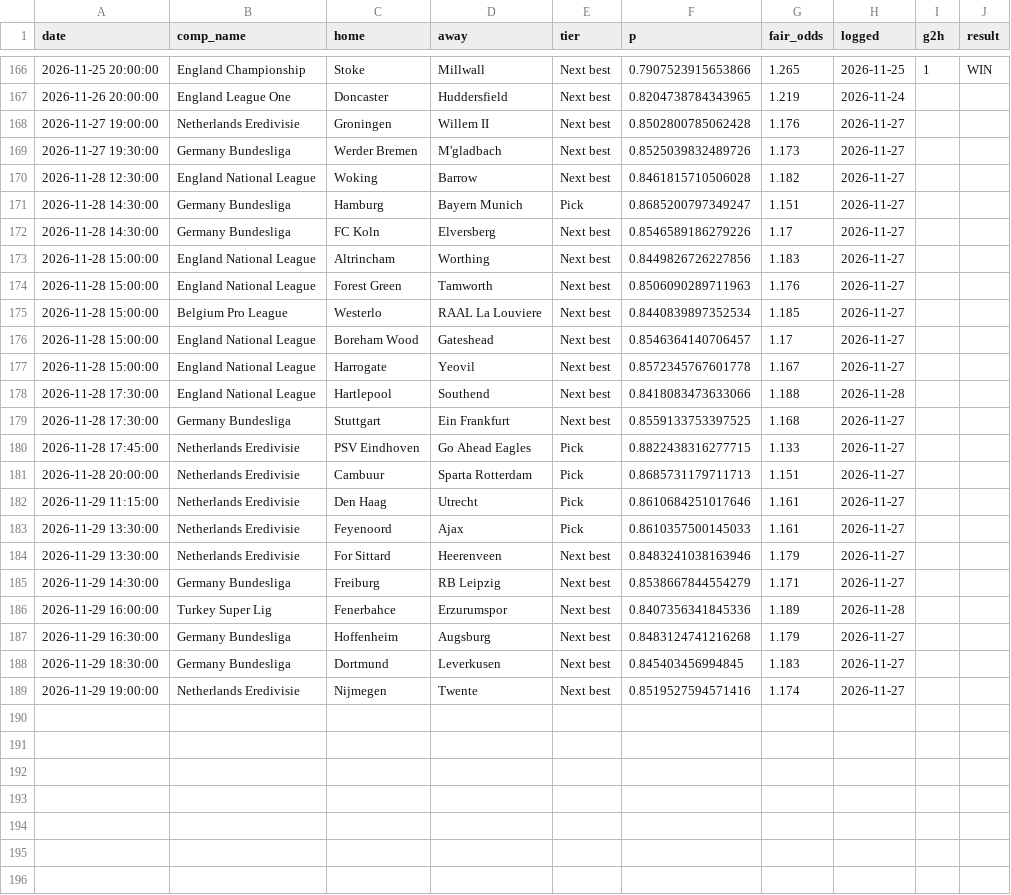
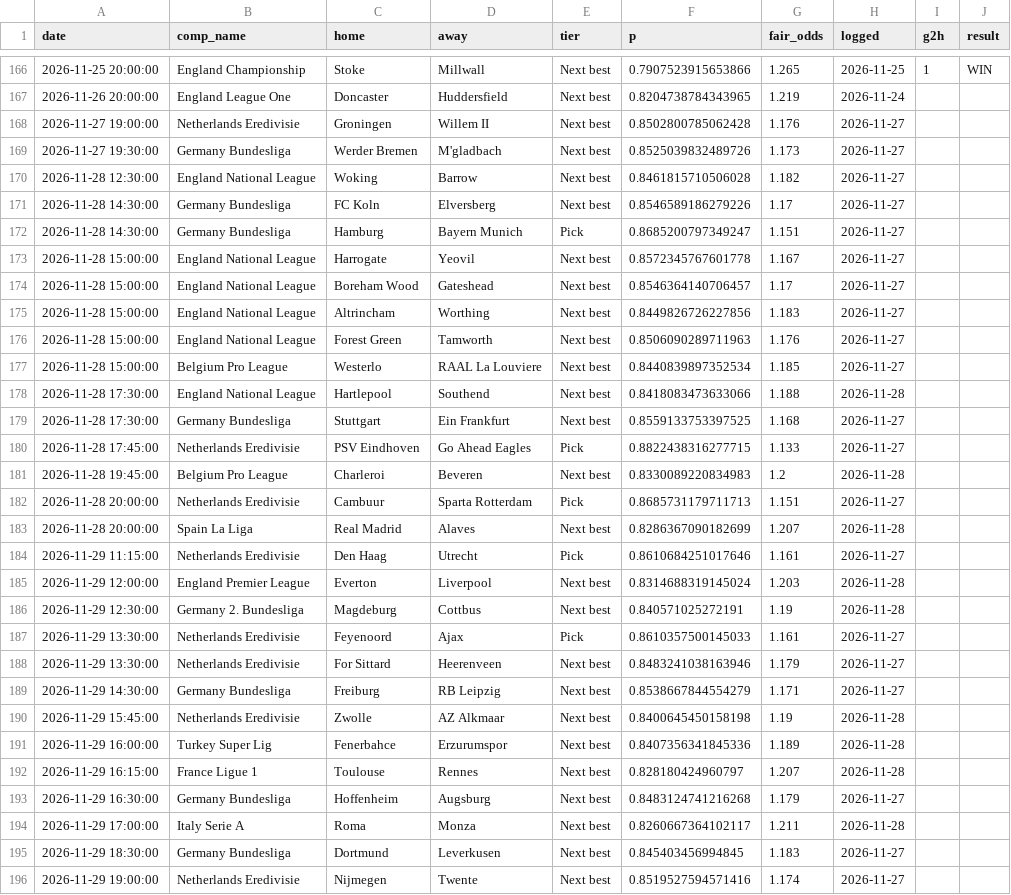
Before and after one commit to maxymaxy1984/footy-2h-goals, a CSV file: data/picks_log.csv, drawn as a sheet; only a part is shown, gaps mark what is left out; the diff covers the shown part only.

```diff
--- a/data/picks_log.csv
+++ b/data/picks_log.csv
@@ -170,4 +170,6 @@ date,comp_name,home,away,tier,p,fair_odds,logged,g2h,result
 2026-11-28 12:30:00,England National League,Woking,Barrow,Next best,0.8461815710506028,1.182,2026-11-27,,
+2026-11-28 14:30:00,Germany Bundesliga,FC Koln,Elversberg,Next best,0.8546589186279226,1.17,2026-11-27,,
 2026-11-28 14:30:00,Germany Bundesliga,Hamburg,Bayern Munich,Pick,0.8685200797349247,1.151,2026-11-27,,
-2026-11-28 14:30:00,Germany Bundesliga,FC Koln,Elversberg,Next best,0.8546589186279226,1.17,2026-11-27,,
+2026-11-28 15:00:00,England National League,Harrogate,Yeovil,Next best,0.8572345767601778,1.167,2026-11-27,,
+2026-11-28 15:00:00,England National League,Boreham Wood,Gateshead,Next best,0.8546364140706457,1.17,2026-11-27,,
 2026-11-28 15:00:00,England National League,Altrincham,Worthing,Next best,0.8449826726227856,1.183,2026-11-27,,
@@ -175,4 +177,2 @@ date,comp_name,home,away,tier,p,fair_odds,logged,g2h,result
 2026-11-28 15:00:00,Belgium Pro League,Westerlo,RAAL La Louviere,Next best,0.8440839897352534,1.185,2026-11-27,,
-2026-11-28 15:00:00,England National League,Boreham Wood,Gateshead,Next best,0.8546364140706457,1.17,2026-11-27,,
-2026-11-28 15:00:00,England National League,Harrogate,Yeovil,Next best,0.8572345767601778,1.167,2026-11-27,,
 2026-11-28 17:30:00,England National League,Hartlepool,Southend,Next best,0.8418083473633066,1.188,2026-11-28,,
@@ -180,4 +180,8 @@ date,comp_name,home,away,tier,p,fair_odds,logged,g2h,result
 2026-11-28 17:45:00,Netherlands Eredivisie,PSV Eindhoven,Go Ahead Eagles,Pick,0.8822438316277715,1.133,2026-11-27,,
+2026-11-28 19:45:00,Belgium Pro League,Charleroi,Beveren,Next best,0.8330089220834983,1.2,2026-11-28,,
 2026-11-28 20:00:00,Netherlands Eredivisie,Cambuur,Sparta Rotterdam,Pick,0.8685731179711713,1.151,2026-11-27,,
+2026-11-28 20:00:00,Spain La Liga,Real Madrid,Alaves,Next best,0.8286367090182699,1.207,2026-11-28,,
 2026-11-29 11:15:00,Netherlands Eredivisie,Den Haag,Utrecht,Pick,0.8610684251017646,1.161,2026-11-27,,
+2026-11-29 12:00:00,England Premier League,Everton,Liverpool,Next best,0.8314688319145024,1.203,2026-11-28,,
+2026-11-29 12:30:00,Germany 2. Bundesliga,Magdeburg,Cottbus,Next best,0.840571025272191,1.19,2026-11-28,,
 2026-11-29 13:30:00,Netherlands Eredivisie,Feyenoord,Ajax,Pick,0.8610357500145033,1.161,2026-11-27,,
@@ -185,4 +189,7 @@ date,comp_name,home,away,tier,p,fair_odds,logged,g2h,result
 2026-11-29 14:30:00,Germany Bundesliga,Freiburg,RB Leipzig,Next best,0.8538667844554279,1.171,2026-11-27,,
+2026-11-29 15:45:00,Netherlands Eredivisie,Zwolle,AZ Alkmaar,Next best,0.8400645450158198,1.19,2026-11-28,,
 2026-11-29 16:00:00,Turkey Super Lig,Fenerbahce,Erzurumspor,Next best,0.8407356341845336,1.189,2026-11-28,,
+2026-11-29 16:15:00,France Ligue 1,Toulouse,Rennes,Next best,0.828180424960797,1.207,2026-11-28,,
 2026-11-29 16:30:00,Germany Bundesliga,Hoffenheim,Augsburg,Next best,0.8483124741216268,1.179,2026-11-27,,
+2026-11-29 17:00:00,Italy Serie A,Roma,Monza,Next best,0.8260667364102117,1.211,2026-11-28,,
 2026-11-29 18:30:00,Germany Bundesliga,Dortmund,Leverkusen,Next best,0.845403456994845,1.183,2026-11-27,,
```
Also changed, not shown: 39 moved rows elsewhere in this file, 2 other files.
